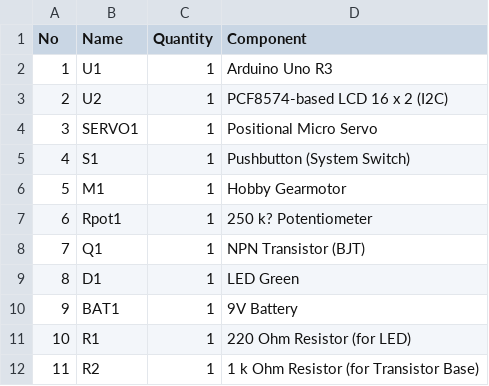
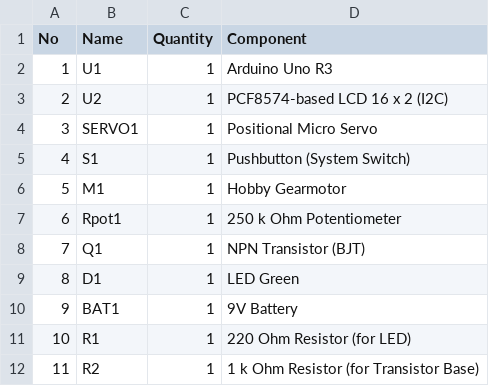
Before and after one commit to dintakhoiru2024/Smart-Water-Monitoring-and-Mitigation-System, a CSV file: Component_List.csv, drawn as a sheet.

Commit message:
Add files via upload

```diff
--- a/Component_List.csv
+++ b/Component_List.csv
@@ -6,3 +6,3 @@ No,Name,Quantity,Component
 5,M1,1,Hobby Gearmotor
-6,Rpot1,1,250 k? Potentiometer
+6,Rpot1,1,250 k Ohm Potentiometer
 7,Q1,1,NPN Transistor (BJT)
```
